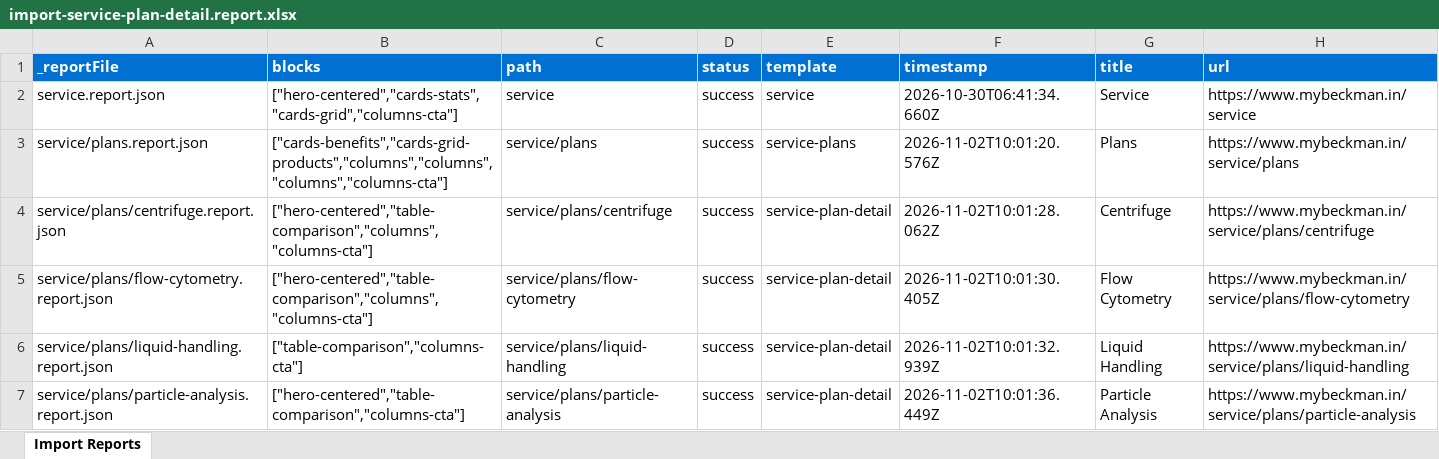
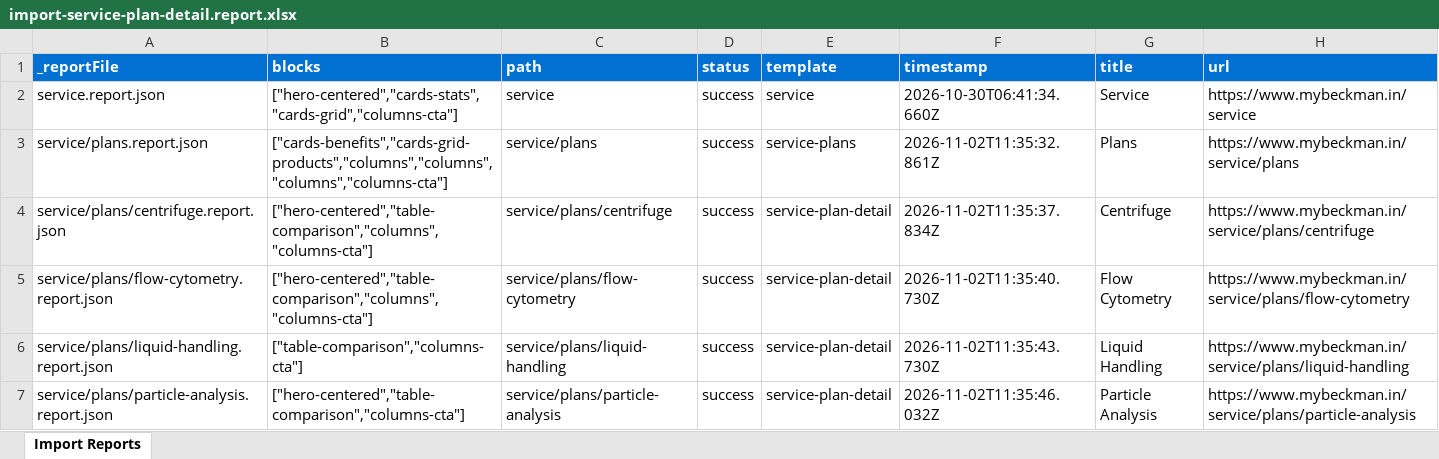
Before and after one commit to shivangi1422/demo-ma-aem-coder, an Excel workbook: tools/importer/reports/import-service-plan-detail.report.xlsx, sheet Import Reports, drawn as a sheet; values as stored, in another font and other column widths than the file's, no borders; the diff names each change by its address in the sheet, - before the commit and + after, or states it on an @@ line.

Commit message:
Add 4 blocks, update importer
Automated migration updates generated by Experience Modernization Agent.

Changed files: 25

```diff
--- a/tools/importer/reports/import-service-plan-detail.report.xlsx (sheet Import Reports)
+++ b/tools/importer/reports/import-service-plan-detail.report.xlsx (sheet Import Reports)
-F3 (timestamp): 2026-11-02T10:01:20.576Z
+F3 (timestamp): 2026-11-02T11:35:32.861Z
-F4 (timestamp): 2026-11-02T10:01:28.062Z
+F4 (timestamp): 2026-11-02T11:35:37.834Z
-F5 (timestamp): 2026-11-02T10:01:30.405Z
+F5 (timestamp): 2026-11-02T11:35:40.730Z
-F6 (timestamp): 2026-11-02T10:01:32.939Z
+F6 (timestamp): 2026-11-02T11:35:43.730Z
-F7 (timestamp): 2026-11-02T10:01:36.449Z
+F7 (timestamp): 2026-11-02T11:35:46.032Z
```
Also changed, not shown: tools/importer/reports/import-service-plans.report.xlsx, 23 other files.
